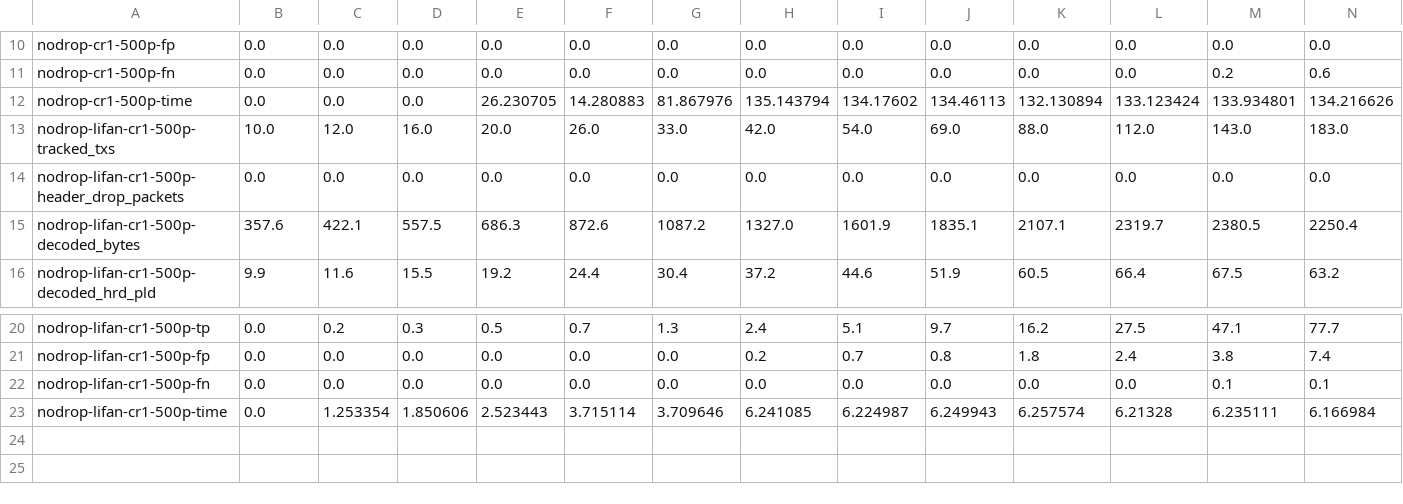
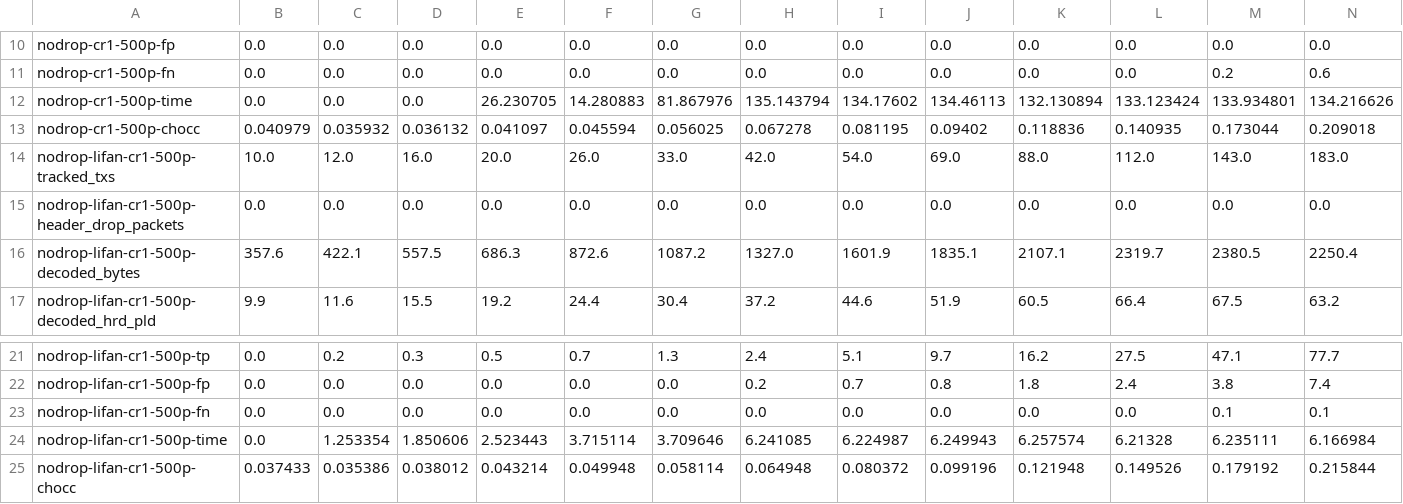
Before and after one commit to diegomm6/lr-fhss_seq-families, a CSV file: fhslreceiver/predecode.csv, drawn as a sheet; only a part is shown, gaps mark what is left out; rows hold the shown columns only; the diff names each change by its address in the sheet, - before the commit and + after, or states it on an @@ line.

```diff
--- a/fhslreceiver/predecode.csv
+++ b/fhslreceiver/predecode.csv
+row 13: nodrop-cr1-500p-chocc | 0.040979 | 0.035932 | 0.036132 | 0.041097 | 0.045594 | 0.056025 | 0.067278 | 0.081195 | 0.09402 | 0.118836 | 0.140935 | 0.173044 | 0.209018
+row 25: nodrop-lifan-cr1-500p-chocc | 0.037433 | 0.035386 | 0.038012 | 0.043214 | 0.049948 | 0.058114 | 0.064948 | 0.080372 | 0.099196 | 0.121948 | 0.149526 | 0.179192 | 0.215844
```
Also changed, not shown: 6 other files.
